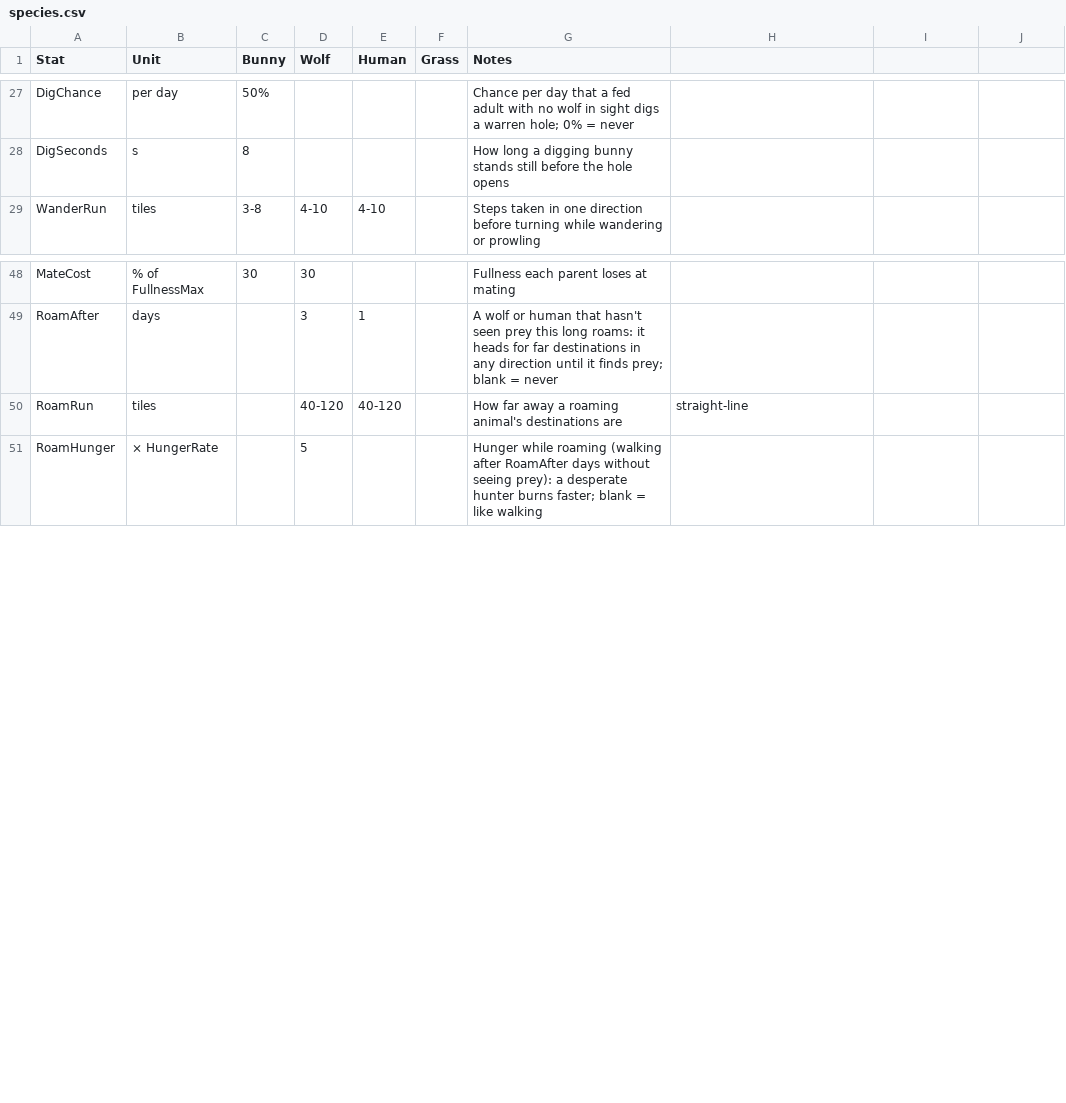
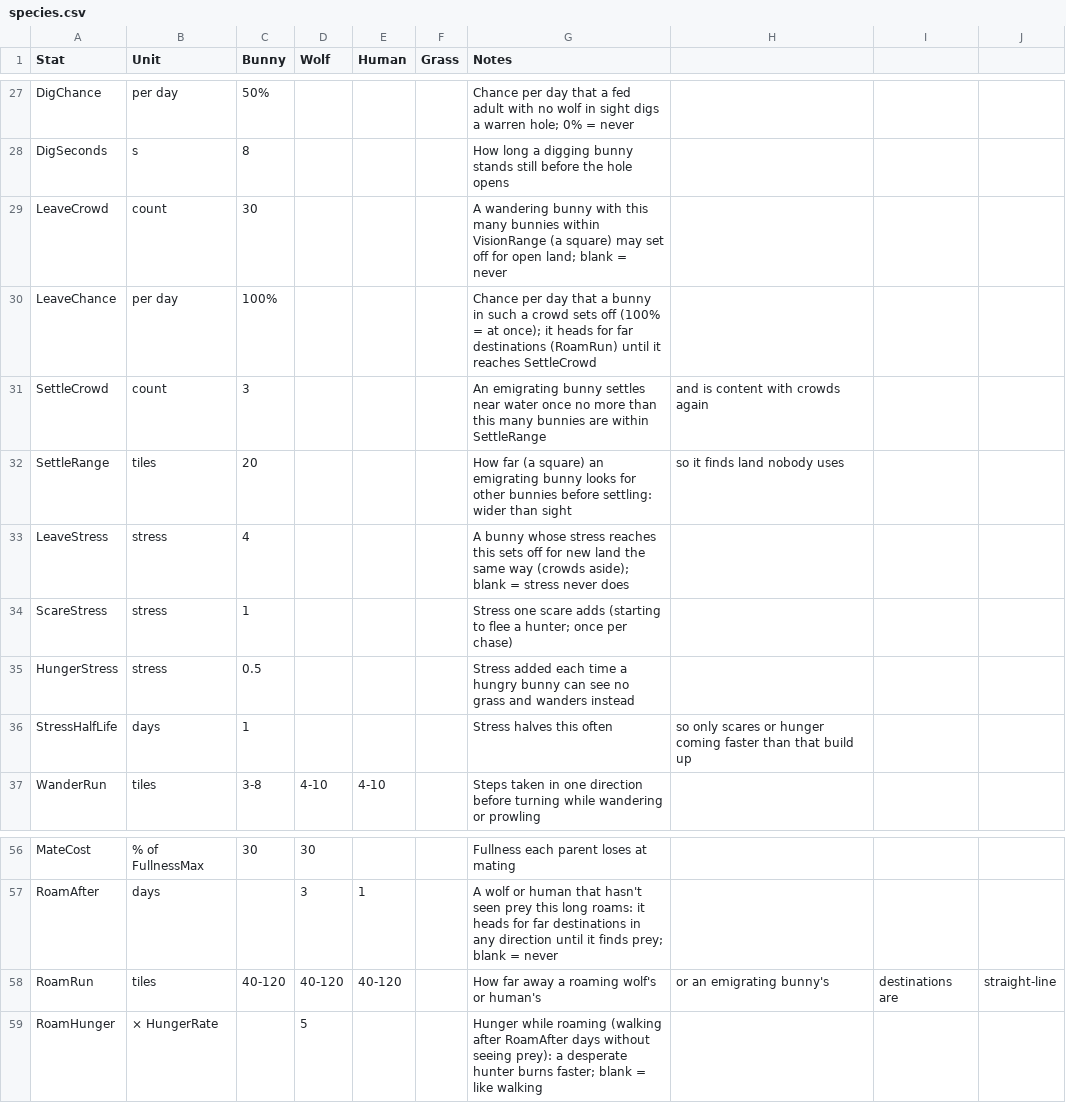
Before and after one commit to pbrinnel/pbrinnel.github.io, a CSV file: Life/tables/species.csv, drawn as a sheet; only a part is shown, gaps mark what is left out.

```diff
--- a/Life/tables/species.csv
+++ b/Life/tables/species.csv
@@ -28,2 +28,10 @@ DigChance,per day,50%,,,,Chance per day that a fed adult with no wolf in sight d
 DigSeconds,s,8,,,,How long a digging bunny stands still before the hole opens
+LeaveCrowd,count,30,,,,A wandering bunny with this many bunnies within VisionRange (a square) may set off for open land; blank = never
+LeaveChance,per day,100%,,,,Chance per day that a bunny in such a crowd sets off (100% = at once); it heads for far destinations (RoamRun) until it reaches SettleCrowd
+SettleCrowd,count,3,,,,An emigrating bunny settles near water once no more than this many bunnies are within SettleRange, and is content with crowds again
+SettleRange,tiles,20,,,,How far (a square) an emigrating bunny looks for other bunnies before settling: wider than sight, so it finds land nobody uses
+LeaveStress,stress,4,,,,A bunny whose stress reaches this sets off for new land the same way (crowds aside); blank = stress never does
+ScareStress,stress,1,,,,Stress one scare adds (starting to flee a hunter; once per chase)
+HungerStress,stress,0.5,,,,Stress added each time a hungry bunny can see no grass and wanders instead
+StressHalfLife,days,1,,,,Stress halves this often, so only scares or hunger coming faster than that build up
 WanderRun,tiles,3-8,4-10,4-10,,Steps taken in one direction before turning while wandering or prowling
@@ -49,3 +57,3 @@ MateCost,% of FullnessMax,30,30,,,Fullness each parent loses at mating
 RoamAfter,days,,3,1,,A wolf or human that hasn't seen prey this long roams: it heads for far destinations in any direction until it finds prey; blank = never
-RoamRun,tiles,,40-120,40-120,,How far away a roaming animal's destinations are, straight-line
+RoamRun,tiles,40-120,40-120,40-120,,How far away a roaming wolf's or human's, or an emigrating bunny's, destinations are, straight-line
 RoamHunger,× HungerRate,,5,,,Hunger while roaming (walking after RoamAfter days without seeing prey): a desperate hunter burns faster; blank = like walking
```
Also changed, not shown: Life/tables/states.csv, Life/tables/variables.csv, 12 other files.
